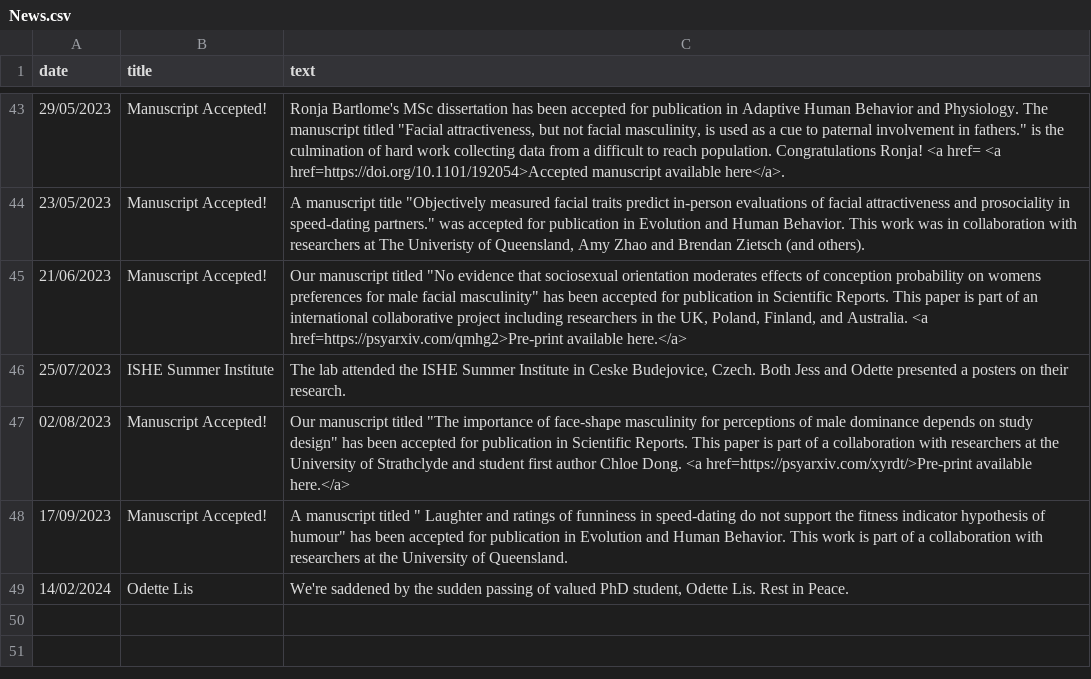
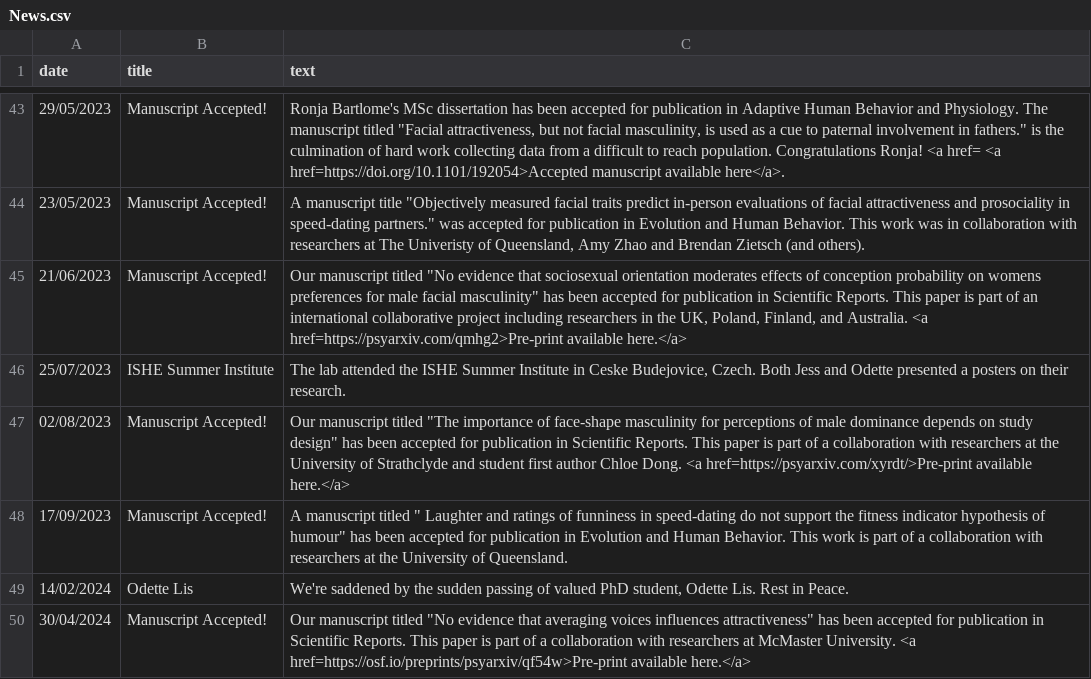
Before and after one commit to antlee53/antlee53.github.io, a CSV file: files/News.csv, drawn as a sheet; only a part is shown, gaps mark what is left out.

```diff
--- a/files/News.csv
+++ b/files/News.csv
@@ -49 +49,2 @@ date,title,text
 14/02/2024,Odette Lis,"We're saddened by the sudden passing of valued PhD student, Odette Lis. Rest in Peace."
+30/04/2024,Manuscript Accepted!,"Our manuscript titled ""No evidence that averaging voices influences attractiveness"" has been accepted for publication in Scientific Reports. This paper is part of a collaboration with researchers at McMaster University.  <a href=https://osf.io/preprints/psyarxiv/qf54w>Pre-print available here.</a>"
```
Also changed, not shown: files/Lab Profiles.csv, 6 other files.
